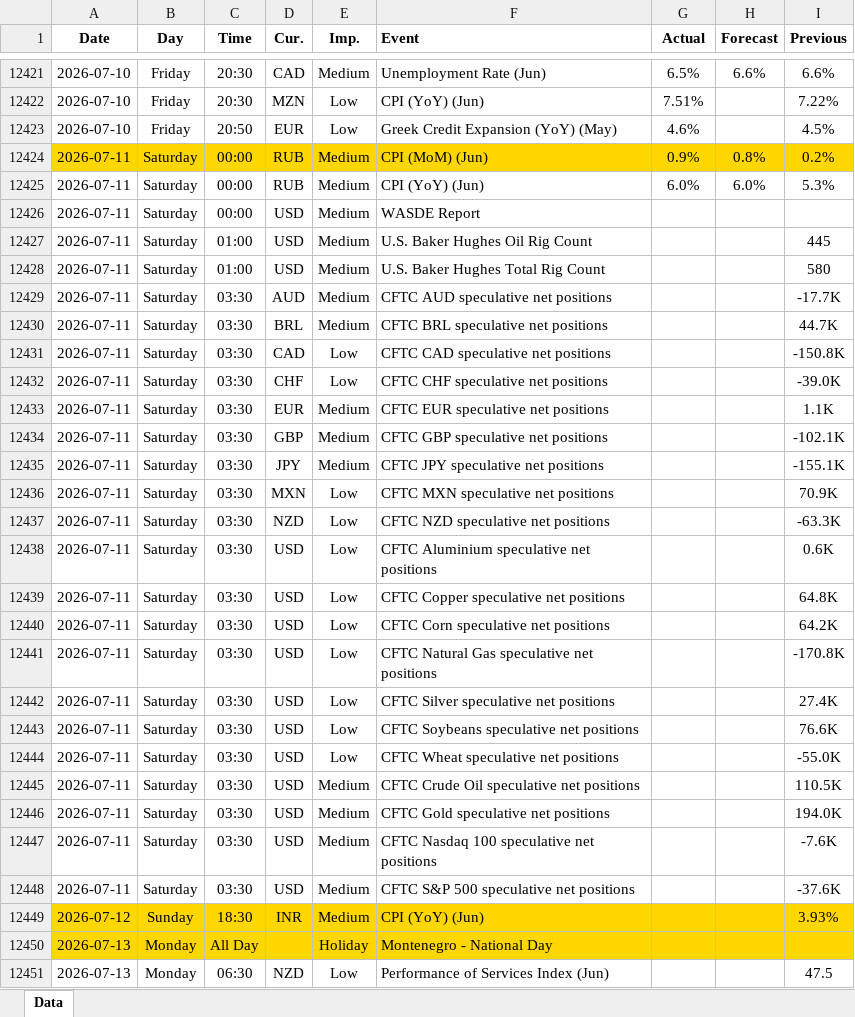
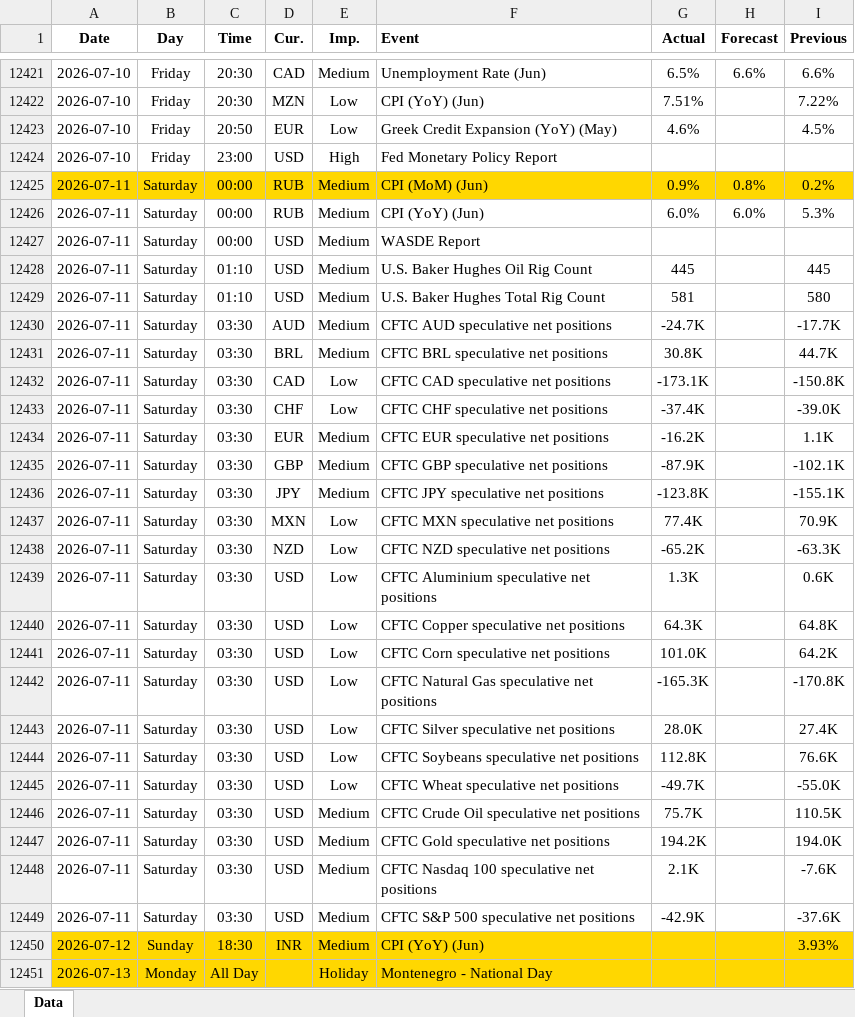
Before and after one commit to yiyousiow000814/XAUUSD-Calendar-Agent, an Excel workbook: data/Economic_Calendar/2026/2026_calendar.xlsx, sheet Data, drawn as a sheet; only a part is shown, gaps mark what is left out; the shorter side is filled out with more unchanged rows; values as stored, in another font and other column widths than the file's, no borders; addresses are those after the commit; the diff covers the shown part only; the diff names each change by its address in the sheet, - before the commit and + after, or states it on an @@ line.

```diff
--- a/data/Economic_Calendar/2026/2026_calendar.xlsx (sheet Data)
+++ b/data/Economic_Calendar/2026/2026_calendar.xlsx (sheet Data)
+row 12424: 2026-07-10 | Friday | 23:00 | USD | High | Fed Monetary Policy Report
-C12428:C12429 (Time): 01:00
+C12428:C12429 (Time): 01:10
-G12428 (Actual): (empty)
+G12428 (Actual): 445
-G12429 (Actual): (empty)
+G12429 (Actual): 581
-G12430 (Actual): (empty)
+G12430 (Actual): -24.7K
-G12431 (Actual): (empty)
+G12431 (Actual): 30.8K
-G12432 (Actual): (empty)
+G12432 (Actual): -173.1K
-G12433 (Actual): (empty)
+G12433 (Actual): -37.4K
-G12434 (Actual): (empty)
+G12434 (Actual): -16.2K
-G12435 (Actual): (empty)
+G12435 (Actual): -87.9K
-G12436 (Actual): (empty)
+G12436 (Actual): -123.8K
-G12437 (Actual): (empty)
+G12437 (Actual): 77.4K
-G12438 (Actual): (empty)
+G12438 (Actual): -65.2K
-G12439 (Actual): (empty)
+G12439 (Actual): 1.3K
-G12440 (Actual): (empty)
+G12440 (Actual): 64.3K
-G12441 (Actual): (empty)
+G12441 (Actual): 101.0K
-G12442 (Actual): (empty)
+G12442 (Actual): -165.3K
-G12443 (Actual): (empty)
+G12443 (Actual): 28.0K
-G12444 (Actual): (empty)
+G12444 (Actual): 112.8K
-G12445 (Actual): (empty)
+G12445 (Actual): -49.7K
-G12446 (Actual): (empty)
+G12446 (Actual): 75.7K
-G12447 (Actual): (empty)
+G12447 (Actual): 194.2K
-G12448 (Actual): (empty)
+G12448 (Actual): 2.1K
-G12449 (Actual): (empty)
+G12449 (Actual): -42.9K
```
Also changed, not shown: 30 added rows, 9 removed rows and 25 edited cells elsewhere in this sheet, 2 other files.
